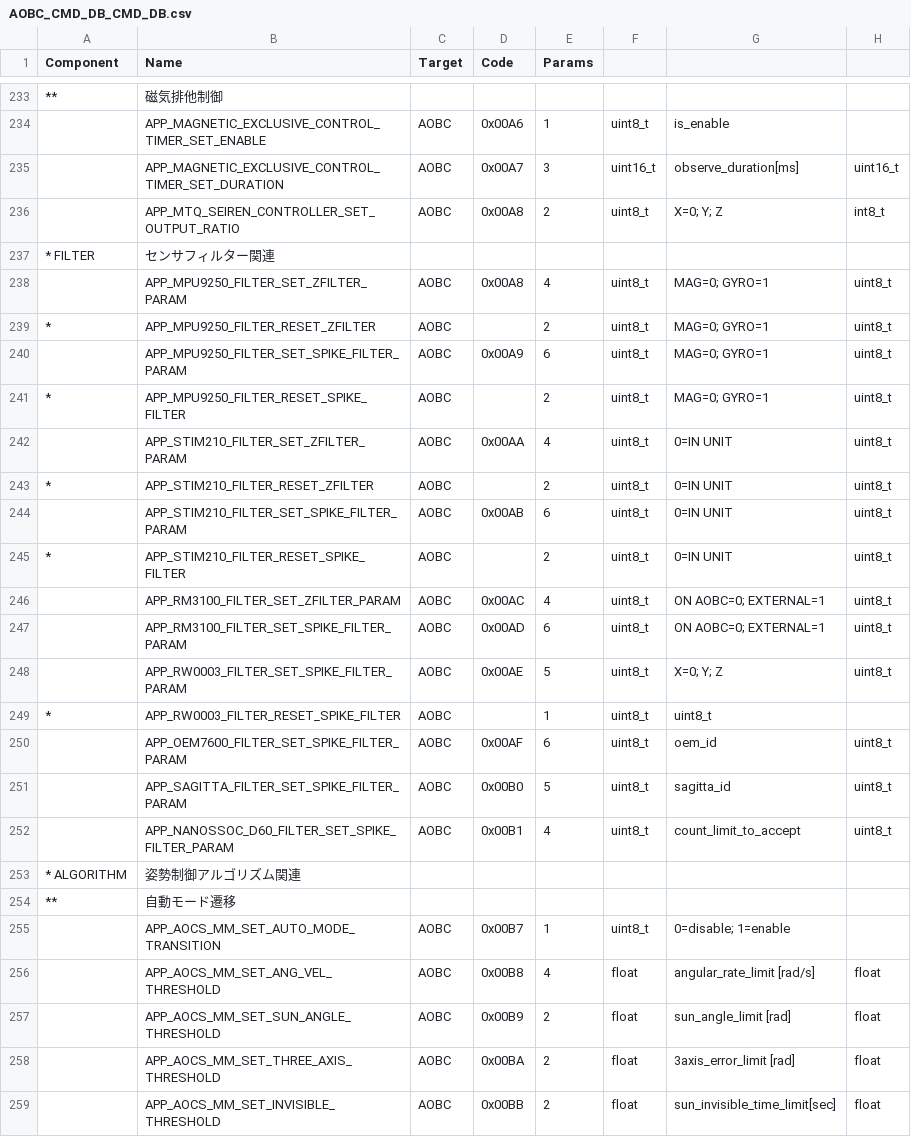
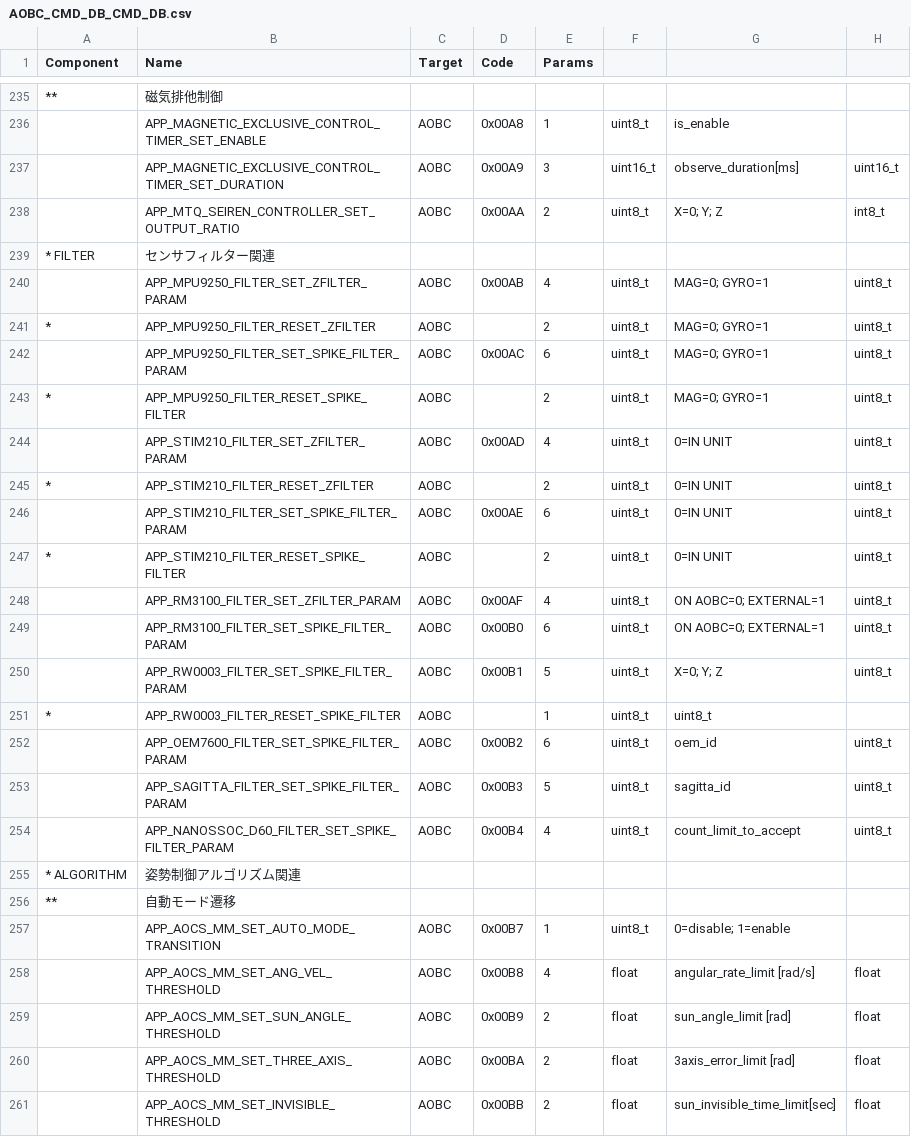
Before and after one commit to ut-issl/c2a-aobc, a CSV file: database/CMD_DB/AOBC_CMD_DB_CMD_DB.csv, drawn as a sheet; only a part is shown, gaps mark what is left out; addresses are those after the commit; the diff covers the shown part only; the diff names each change by its address in the sheet, - before the commit and + after, or states it on an @@ line.

```diff
--- a/database/CMD_DB/AOBC_CMD_DB_CMD_DB.csv
+++ b/database/CMD_DB/AOBC_CMD_DB_CMD_DB.csv
-D236 (Code): 0x00A6
+D236 (Code): 0x00A8
-D237 (Code): 0x00A7
+D237 (Code): 0x00A9
-D238 (Code): 0x00A8
+D238 (Code): 0x00AA
-D240 (Code): 0x00A8
+D240 (Code): 0x00AB
-D242 (Code): 0x00A9
+D242 (Code): 0x00AC
-D244 (Code): 0x00AA
+D244 (Code): 0x00AD
-D246 (Code): 0x00AB
+D246 (Code): 0x00AE
-D248 (Code): 0x00AC
+D248 (Code): 0x00AF
-D249 (Code): 0x00AD
+D249 (Code): 0x00B0
-D250 (Code): 0x00AE
+D250 (Code): 0x00B1
-D252 (Code): 0x00AF
+D252 (Code): 0x00B2
-D253 (Code): 0x00B0
+D253 (Code): 0x00B3
-D254 (Code): 0x00B1
+D254 (Code): 0x00B4
```
Also changed, not shown: 2 added rows and 19 edited cells elsewhere in this file, 4 other files.
